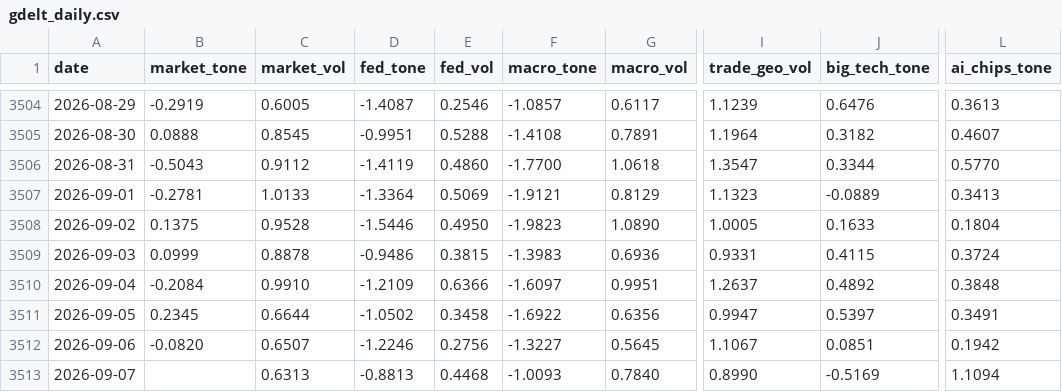
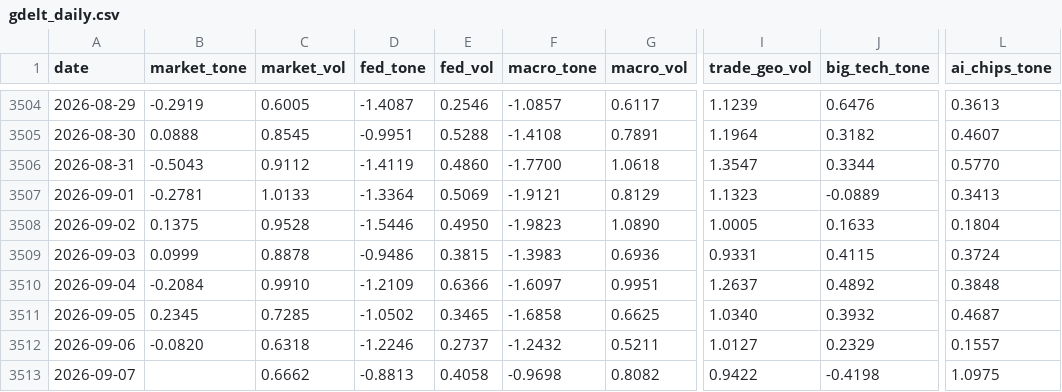
Before and after one commit to therbn12/nas100-data-relay, a CSV file: data/gdelt_daily.csv, drawn as a sheet; only a part is shown, gaps mark what is left out; the diff names each change by its address in the sheet, - before the commit and + after, or states it on an @@ line.

Commit message:
data refresh 2026-09-08T12:17:11Z

```diff
--- a/data/gdelt_daily.csv
+++ b/data/gdelt_daily.csv
-C3511 (market_vol): 0.6644
+C3511 (market_vol): 0.7285
-E3511 (fed_vol): 0.3458
+E3511 (fed_vol): 0.3465
-F3511 (macro_tone): -1.6922
+F3511 (macro_tone): -1.6858
-G3511 (macro_vol): 0.6356
+G3511 (macro_vol): 0.6625
-I3511 (trade_geo_vol): 0.9947
+I3511 (trade_geo_vol): 1.0340
-J3511 (big_tech_tone): 0.5397
+J3511 (big_tech_tone): 0.3932
-L3511 (ai_chips_tone): 0.3491
+L3511 (ai_chips_tone): 0.4687
-C3512 (market_vol): 0.6507
+C3512 (market_vol): 0.6318
-E3512 (fed_vol): 0.2756
+E3512 (fed_vol): 0.2737
-F3512 (macro_tone): -1.3227
+F3512 (macro_tone): -1.2432
-G3512 (macro_vol): 0.5645
+G3512 (macro_vol): 0.5211
-I3512 (trade_geo_vol): 1.1067
+I3512 (trade_geo_vol): 1.0127
-J3512 (big_tech_tone): 0.0851
+J3512 (big_tech_tone): 0.2329
-L3512 (ai_chips_tone): 0.1942
+L3512 (ai_chips_tone): 0.1557
-C3513 (market_vol): 0.6313
+C3513 (market_vol): 0.6662
-E3513 (fed_vol): 0.4468
+E3513 (fed_vol): 0.4058
-F3513 (macro_tone): -1.0093
+F3513 (macro_tone): -0.9698
-G3513 (macro_vol): 0.7840
+G3513 (macro_vol): 0.8082
-I3513 (trade_geo_vol): 0.8990
+I3513 (trade_geo_vol): 0.9422
-J3513 (big_tech_tone): -0.5169
+J3513 (big_tech_tone): -0.4198
-L3513 (ai_chips_tone): 1.1094
+L3513 (ai_chips_tone): 1.0975
```
